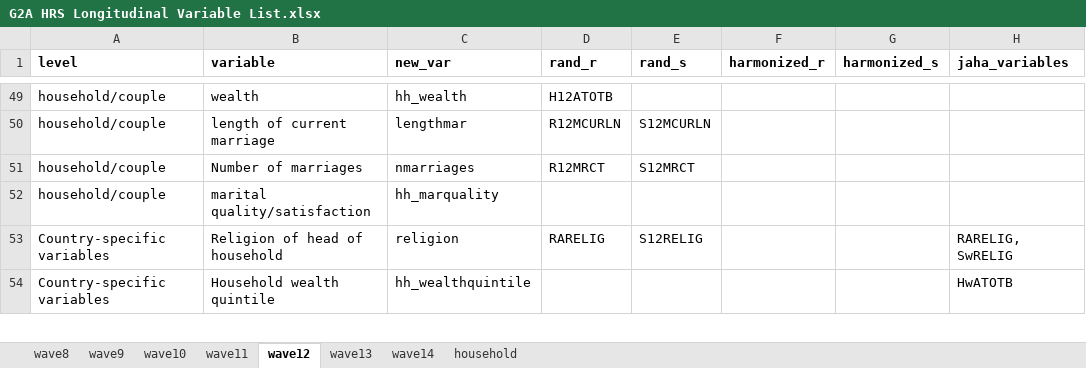
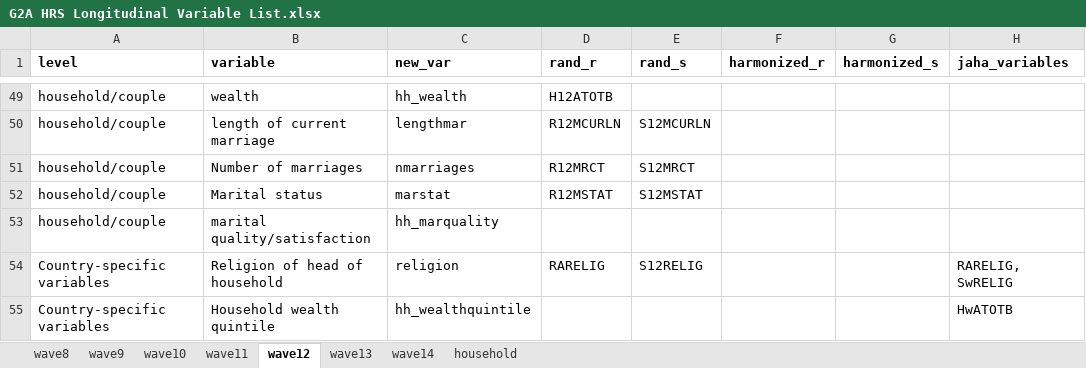
Before and after one commit to jvargh7/g2aging_longitudinal, an Excel workbook: hrs/G2A HRS Longitudinal Variable List.xlsx, sheet wave12, drawn as a sheet; only a part is shown, gaps mark what is left out; values as stored, in another font and other column widths than the file's, no borders; conditional formats not drawn; the diff names each change by its address in the sheet, - before the commit and + after, or states it on an @@ line.

```diff
--- a/hrs/G2A HRS Longitudinal Variable List.xlsx (sheet wave12)
+++ b/hrs/G2A HRS Longitudinal Variable List.xlsx (sheet wave12)
+row 52: household/couple | Marital status | marstat | R12MSTAT | S12MSTAT
```
Also changed, not shown: sheet wave13, sheet wave14, sheet wave11, sheet wave9, sheet wave10, sheet wave8, elsa/G2A ELSA Longitudinal Variable List.xlsx, 5 other files.
